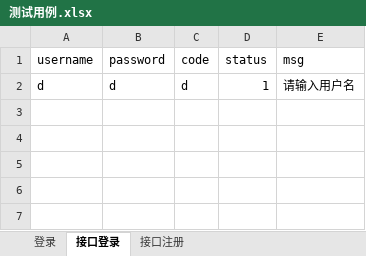
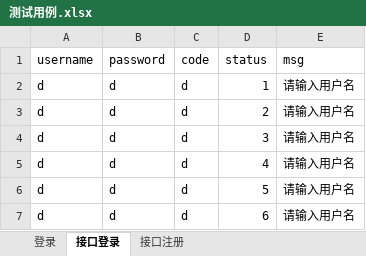
Before and after one commit to namexiaohuihui/SmallProgram, an Excel workbook: drivers/测试用例.xlsx, sheet 接口登录, drawn as a sheet; values as stored, in another font and other column widths than the file's, no borders; the diff names each change by its address in the sheet, - before the commit and + after, or states it on an @@ line.

```diff
--- a/drivers/测试用例.xlsx (sheet 接口登录)
+++ b/drivers/测试用例.xlsx (sheet 接口登录)
+row 3: d | d | d | 2 | 请输入用户名
+row 4: d | d | d | 3 | 请输入用户名
+row 5: d | d | d | 4 | 请输入用户名
+row 6: d | d | d | 5 | 请输入用户名
+row 7: d | d | d | 6 | 请输入用户名
```
Also changed, not shown: sheet 接口注册, 22 other files.
